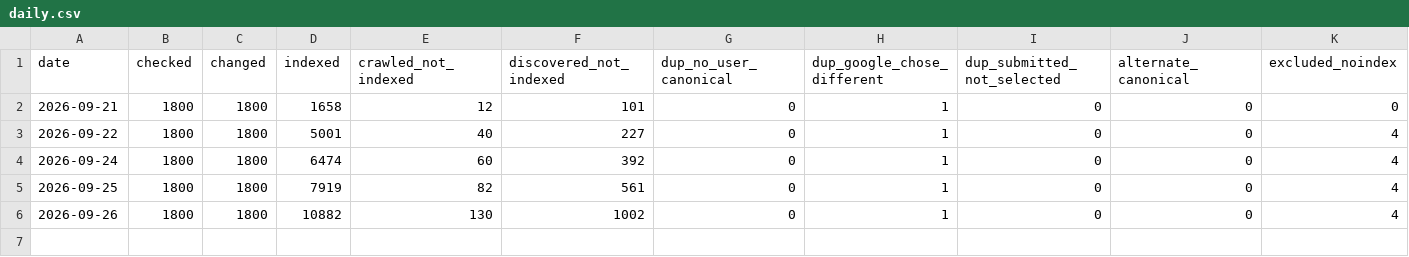
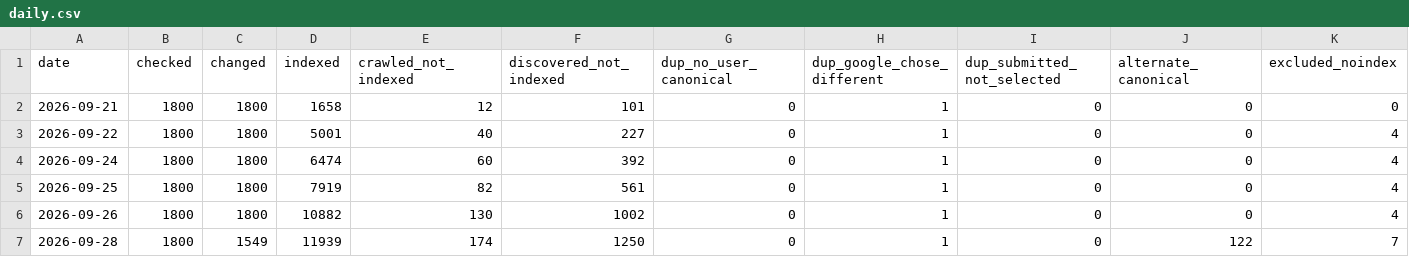
Before and after one commit to riku0704/sw-noindex-tracking, a CSV file: index_status/daily.csv, drawn as a sheet; only a part is shown; rows hold the shown columns only; the diff names each change by its address in the sheet, - before the commit and + after, or states it on an @@ line.

```diff
--- a/index_status/daily.csv
+++ b/index_status/daily.csv
+row 7: 2026-09-28 | 1800 | 1549 | 11939 | 174 | 1250 | 0 | 1 | 0 | 122 | 7
```
Also changed, not shown: index_status/urls.csv, 5 other files.
